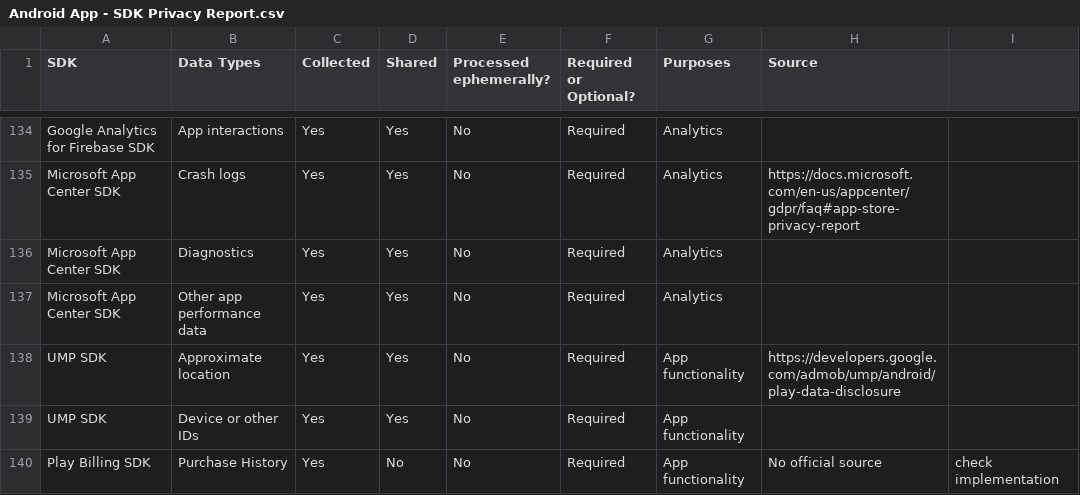
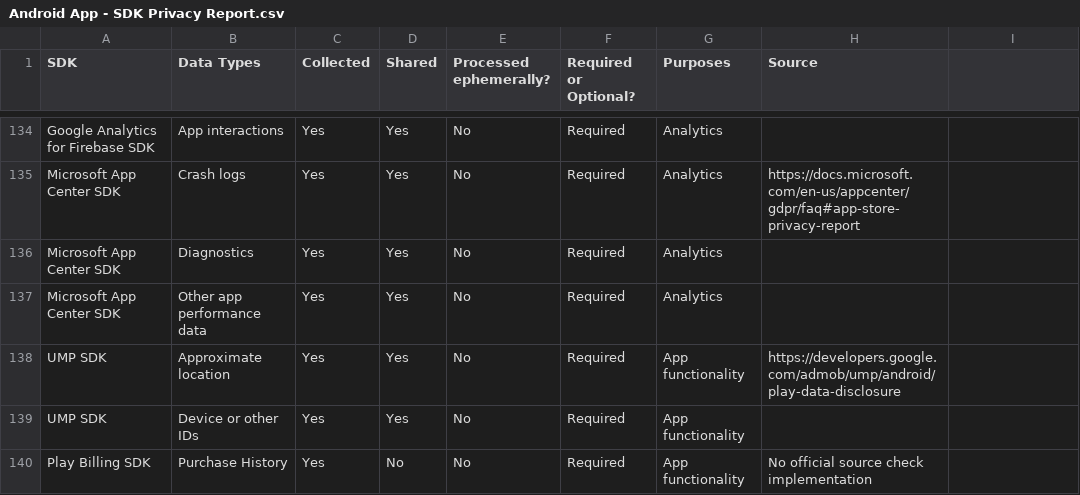
Before and after one commit to Privado-Inc/SDK-Privacy-Report, a CSV file: Android App - SDK Privacy Report.csv, drawn as a sheet; only a part is shown, gaps mark what is left out.

Commit message:
Update Android App - SDK Privacy Report.csv

```diff
--- a/Android App - SDK Privacy Report.csv
+++ b/Android App - SDK Privacy Report.csv
@@ -139,2 +139,2 @@ UMP SDK,Approximate location,Yes,Yes,No,Required,App functionality,https://devel
 UMP SDK,Device or other IDs,Yes,Yes,No,Required,App functionality,
-Play Billing SDK,Purchase History,Yes,No,No,Required,App functionality,No official source, check implementation
+Play Billing SDK,Purchase History,Yes,No,No,Required,App functionality,No official source check implementation
```
